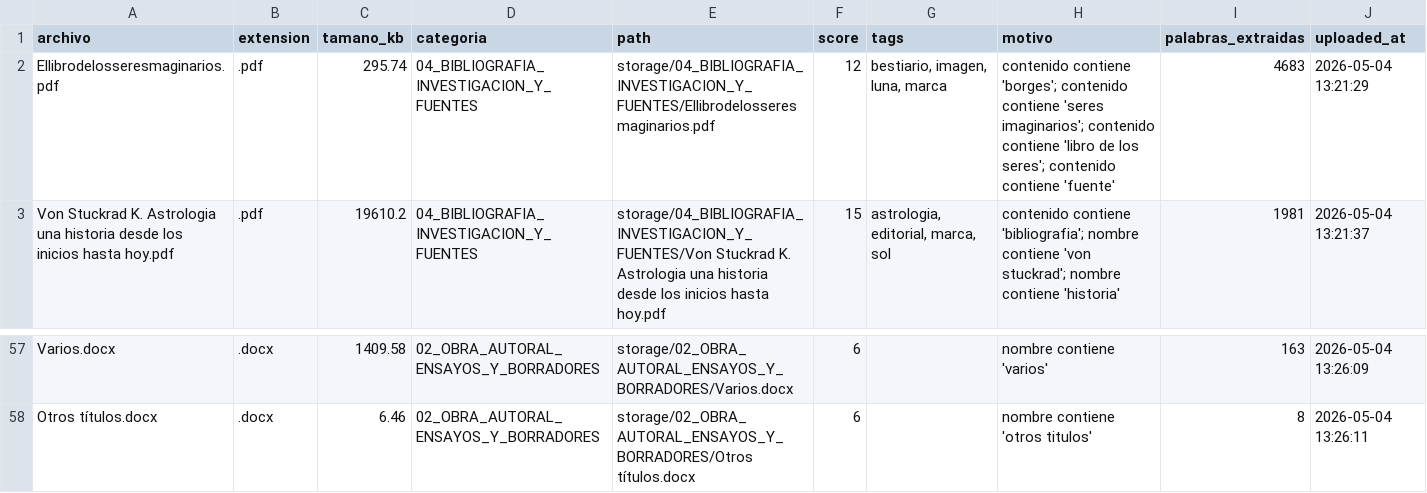
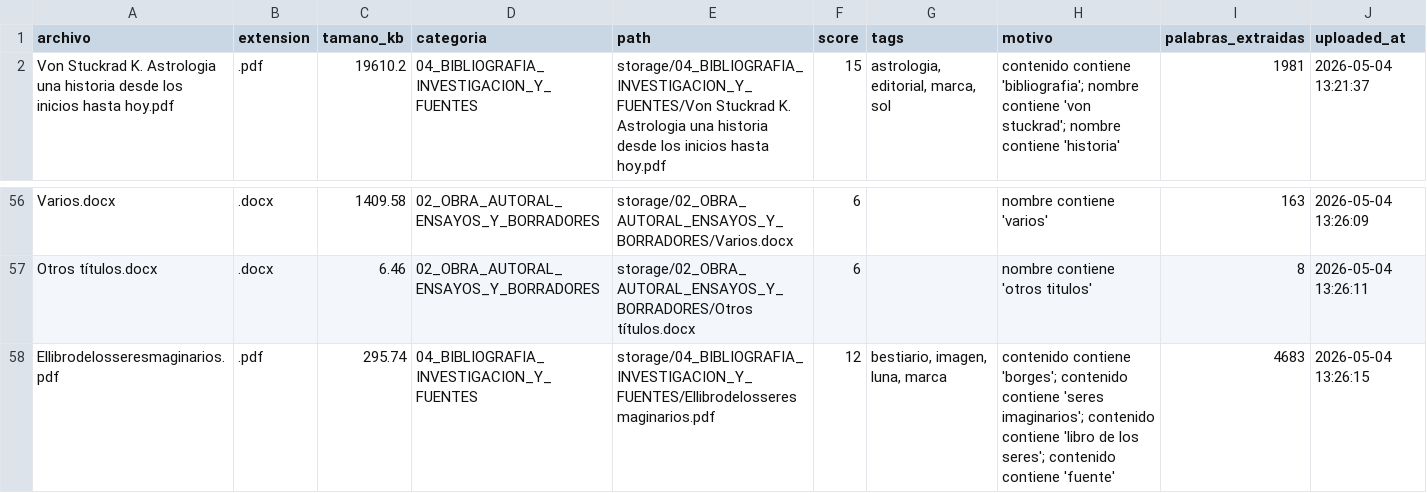
Before and after one commit to brandatta/casamatriz, a CSV file: data/inventory.csv, drawn as a sheet; only a part is shown, gaps mark what is left out; removed rows and columns are numbered as before the commit, all else as after; the diff names each change by its address in the sheet, - before the commit and + after, or states it on an @@ line.

Commit message:
Actualizar inventario Casa Matriz

```diff
--- a/data/inventory.csv
+++ b/data/inventory.csv
-row 2: Ellibrodelosseresmaginarios.pdf | .pdf | 295.74 | 04_BIBLIOGRAFIA_INVESTIGACION_Y_FUENTES | storage/04_BIBLIOGRAFIA_INVESTIGACION_Y_FUENTES/Ellibrodelosseresmaginarios.pdf | 12 | bestiario, imagen, luna, marca | contenido contiene 'borges'; contenido contiene 'seres imaginarios'; contenido contiene 'libro de los seres'; contenido contiene 'fuente' | 4683 | 2026-05-04 13:21:29
+row 58: Ellibrodelosseresmaginarios.pdf | .pdf | 295.74 | 04_BIBLIOGRAFIA_INVESTIGACION_Y_FUENTES | storage/04_BIBLIOGRAFIA_INVESTIGACION_Y_FUENTES/Ellibrodelosseresmaginarios.pdf | 12 | bestiario, imagen, luna, marca | contenido contiene 'borges'; contenido contiene 'seres imaginarios'; contenido contiene 'libro de los seres'; contenido contiene 'fuente' | 4683 | 2026-05-04 13:26:15
```
